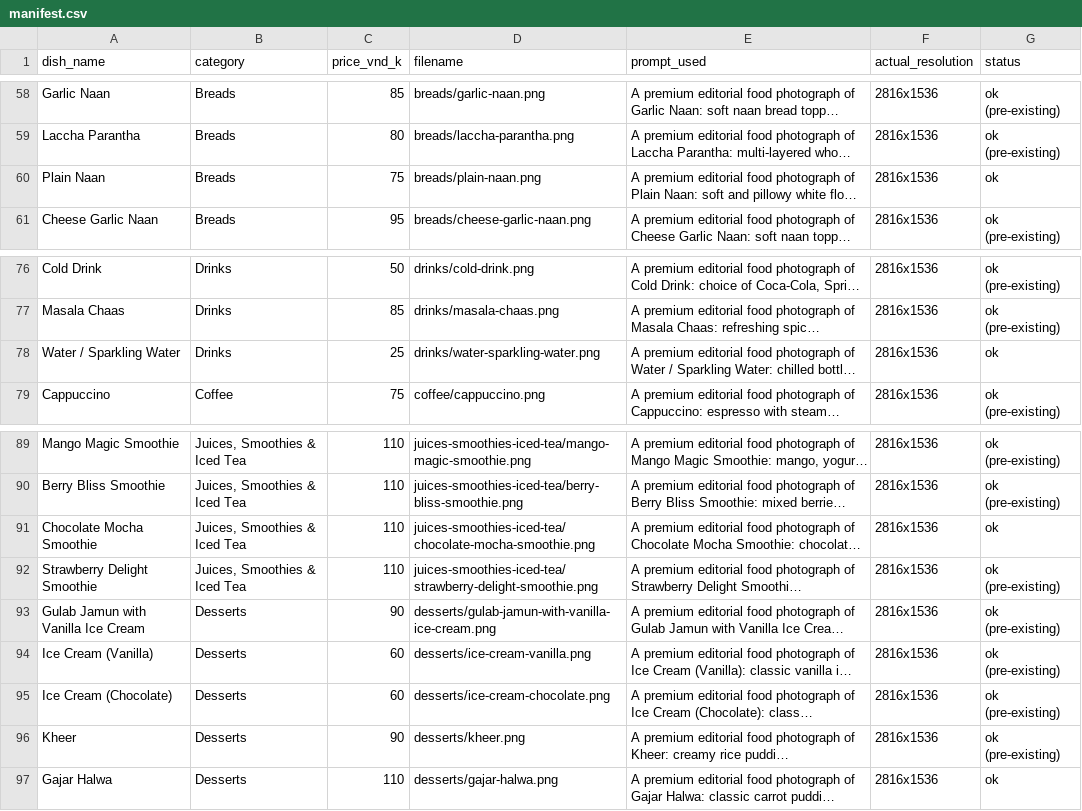
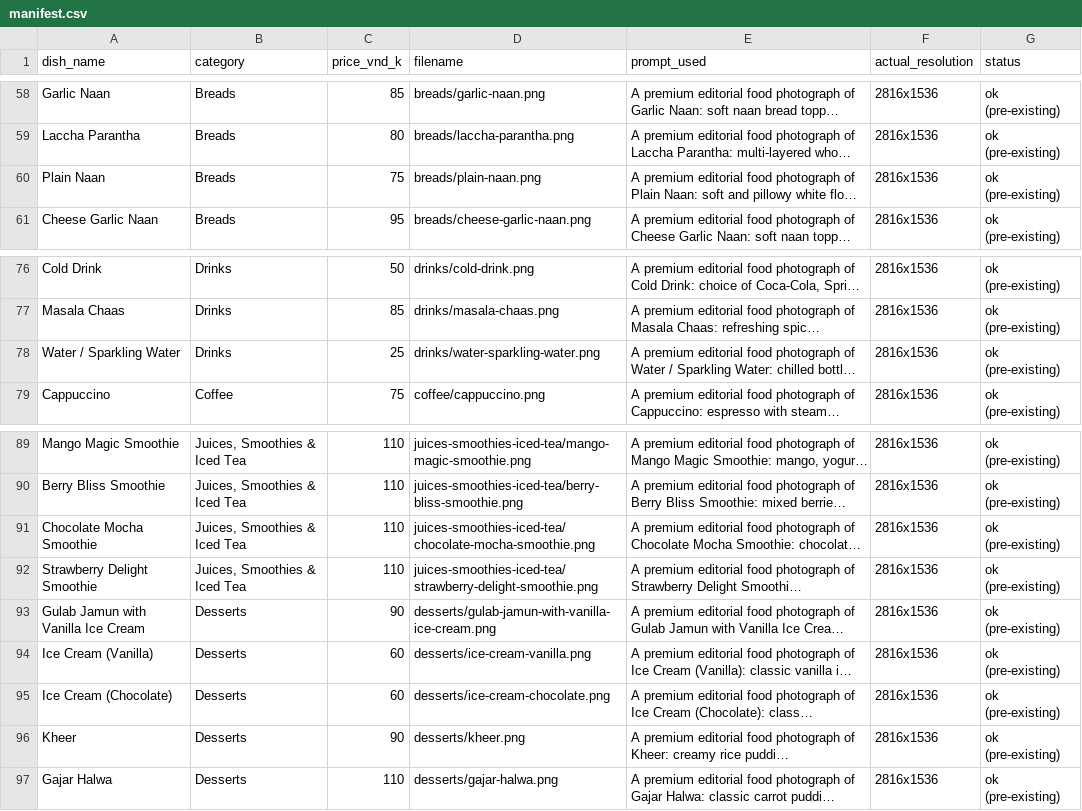
Before and after one commit to wright-x/intunnelconsulting.github.io, a CSV file: theater-menu-photography/output/manifest.csv, drawn as a sheet; only a part is shown, gaps mark what is left out; long unchanged cells end in …; the diff covers the shown part only; the diff names each change by its address in the sheet, - before the commit and + after, or states it on an @@ line.

```diff
--- a/theater-menu-photography/output/manifest.csv
+++ b/theater-menu-photography/output/manifest.csv
-G60 (status): ok
+G60 (status): ok (pre-existing)
-G78 (status): ok
+G78 (status): ok (pre-existing)
-G91 (status): ok
+G91 (status): ok (pre-existing)
-G97 (status): ok
+G97 (status): ok (pre-existing)
```
Also changed, not shown: 15 edited cells elsewhere in this file, theater-menu-photography/pages_output/manifest_pages.csv, 19 other files.
